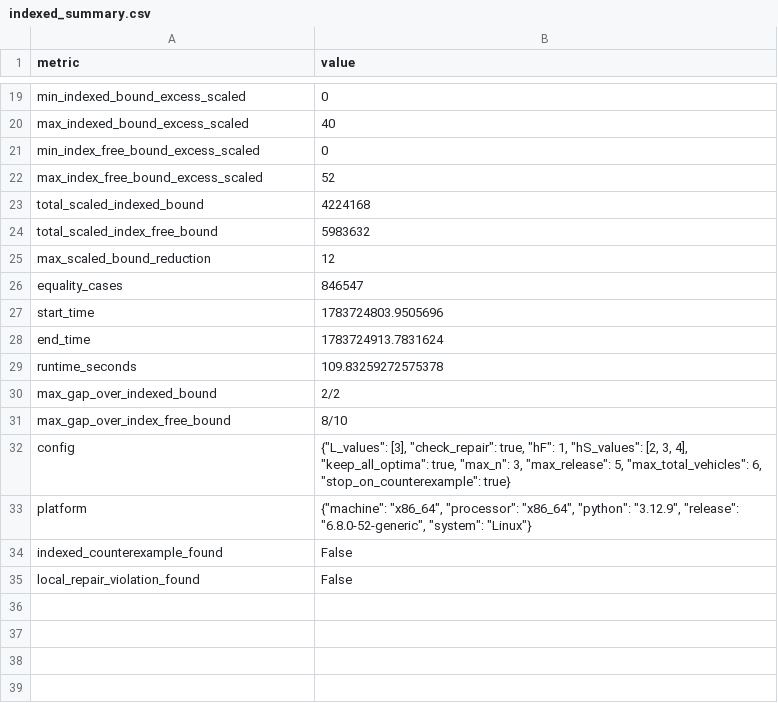
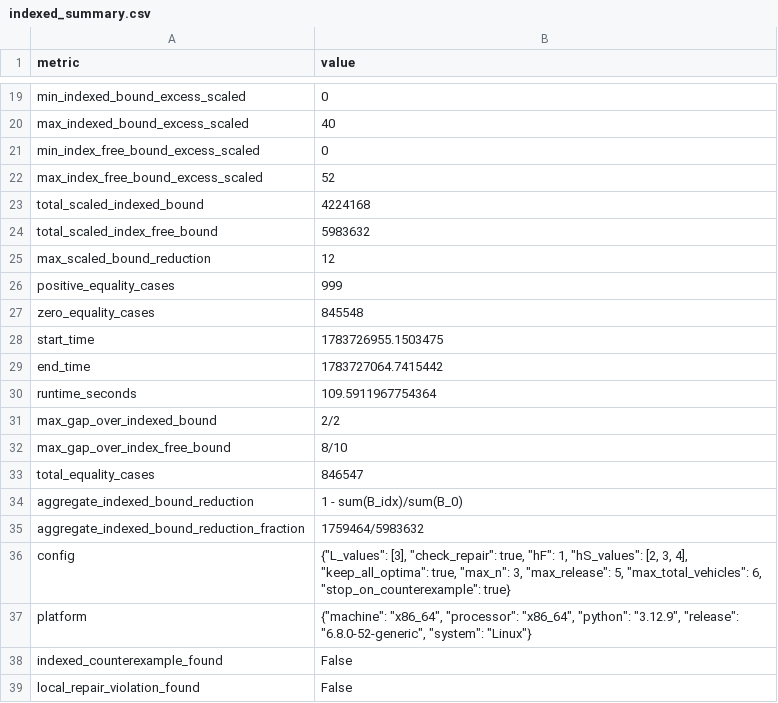
Before and after one commit to Keke-Long/Platoon, a CSV file: results/exhaustive_verification/indexed/deterministic_L3_n3_N6_r5/indexed_summary.csv, drawn as a sheet; only a part is shown, gaps mark what is left out.

```diff
--- a/results/exhaustive_verification/indexed/deterministic_L3_n3_N6_r5/indexed_summary.csv
+++ b/results/exhaustive_verification/indexed/deterministic_L3_n3_N6_r5/indexed_summary.csv
@@ -25,8 +25,12 @@ total_scaled_index_free_bound,5983632
 max_scaled_bound_reduction,12
-equality_cases,846547
-start_time,1783724803.9505696
-end_time,1783724913.7831624
-runtime_seconds,109.83259272575378
+positive_equality_cases,999
+zero_equality_cases,845548
+start_time,1783726955.1503475
+end_time,1783727064.7415442
+runtime_seconds,109.5911967754364
 max_gap_over_indexed_bound,2/2
 max_gap_over_index_free_bound,8/10
+total_equality_cases,846547
+aggregate_indexed_bound_reduction,1 - sum(B_idx)/sum(B_0)
+aggregate_indexed_bound_reduction_fraction,1759464/5983632
 config,"{""L_values"": [3], ""check_repair"": true, ""hF"": 1, ""hS_values"": [2, 3, 4], ""keep_all_optima"": true, ""max_n"": 3, ""max_release"": 5, ""max_total_vehicles"": 6, ""stop_on_counterexample"": true}"
```
Also changed, not shown: results/exhaustive_verification/indexed/deterministic_L2_n4_N7_r6/indexed_summary.csv, results/exhaustive_verification/indexed/deterministic_hF2_L2_n3_N6_r6/indexed_summary.csv, 14 other files.
